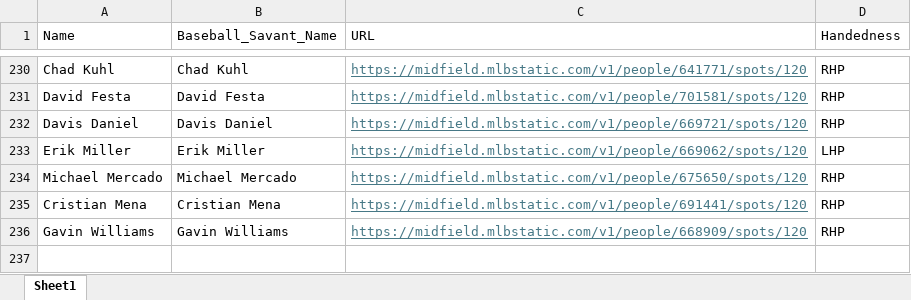
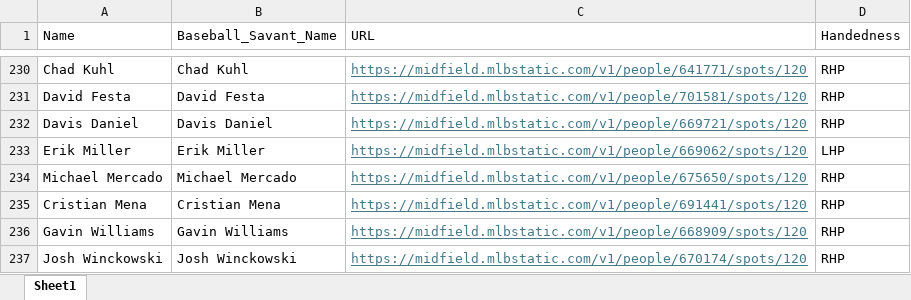
Before and after one commit to mtdewrocks/matchup, an Excel workbook: assets/Pitcher_Headshots.xlsx, sheet Sheet1, drawn as a sheet; only a part is shown, gaps mark what is left out; values as stored, in another font and other column widths than the file's, no borders; the diff names each change by its address in the sheet, - before the commit and + after, or states it on an @@ line.

```diff
--- a/assets/Pitcher_Headshots.xlsx (sheet Sheet1)
+++ b/assets/Pitcher_Headshots.xlsx (sheet Sheet1)
+row 237: Josh Winckowski | Josh Winckowski | https://midfield.mlbstatic.com/v1/people/670174/spots/120 | RHP
```
Also changed, not shown: assets/Combined_Daily_Data.xlsx, assets/Daily_Props.xlsx, 11 other files.
